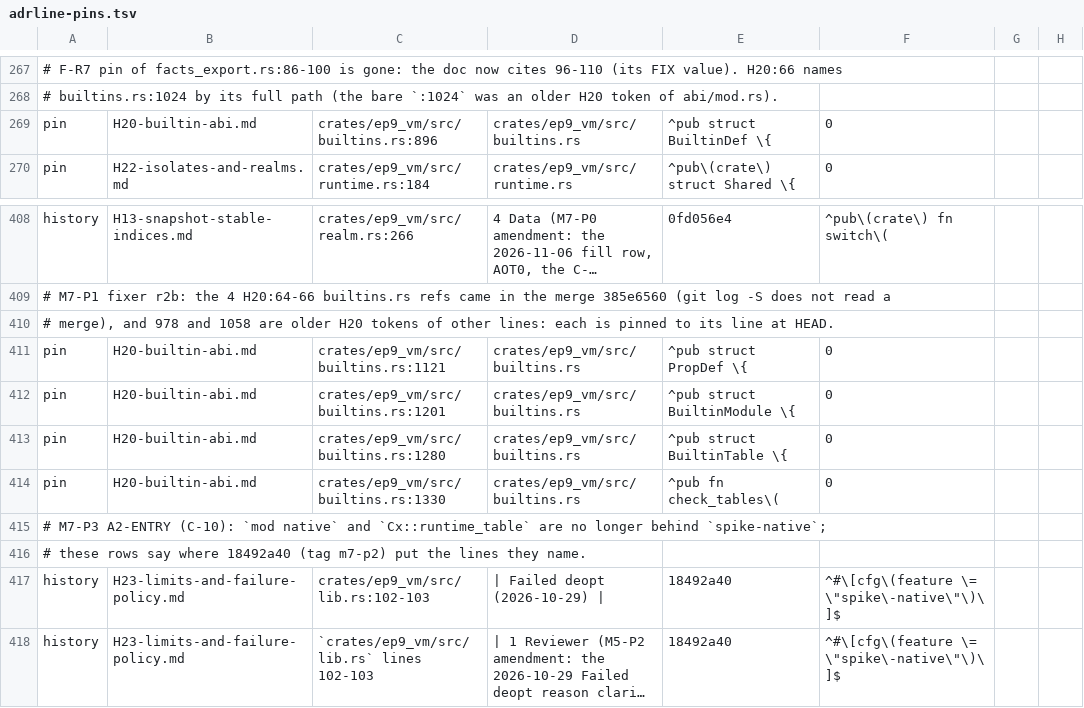
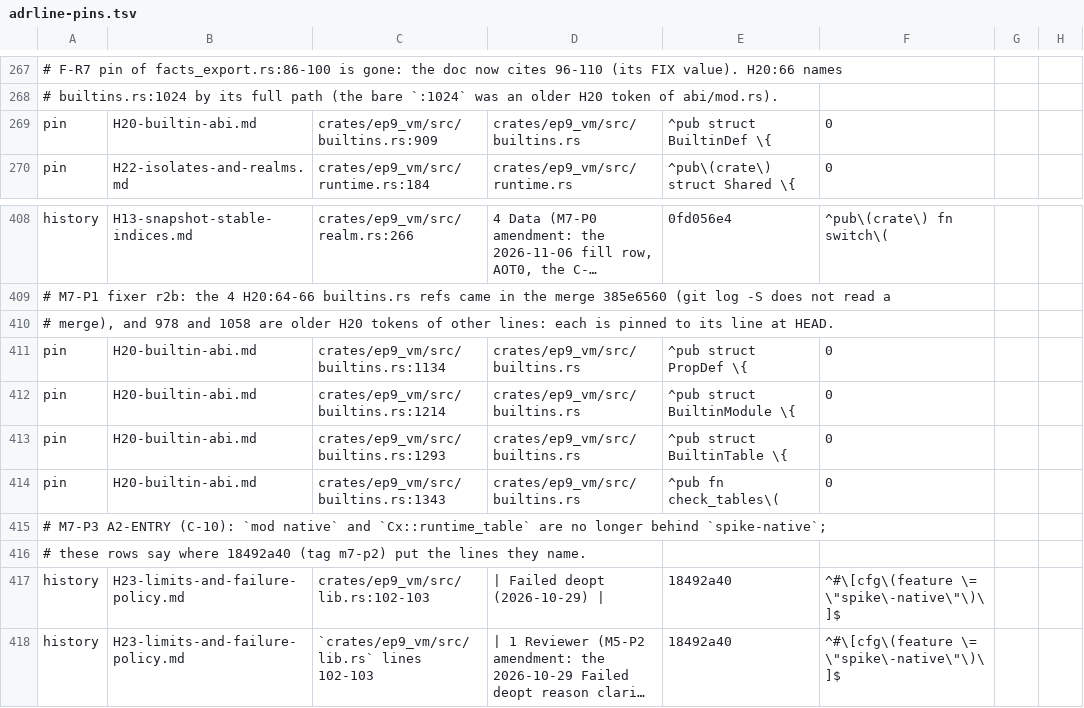
Before and after one commit to ivy-lyn/ep9, a TSV file: tools/xtask/src/exit/adrline-pins.tsv, drawn as a sheet; only a part is shown, gaps mark what is left out; long unchanged cells end in …; the diff names each change by its address in the sheet, - before the commit and + after, or states it on an @@ line.

```diff
--- a/tools/xtask/src/exit/adrline-pins.tsv
+++ b/tools/xtask/src/exit/adrline-pins.tsv
-C269: crates/ep9_vm/src/builtins.rs:896
+C269: crates/ep9_vm/src/builtins.rs:909
-C411: crates/ep9_vm/src/builtins.rs:1121
+C411: crates/ep9_vm/src/builtins.rs:1134
-C412: crates/ep9_vm/src/builtins.rs:1201
+C412: crates/ep9_vm/src/builtins.rs:1214
-C413: crates/ep9_vm/src/builtins.rs:1280
+C413: crates/ep9_vm/src/builtins.rs:1293
-C414: crates/ep9_vm/src/builtins.rs:1330
+C414: crates/ep9_vm/src/builtins.rs:1343
```
Also changed, not shown: 21 other files.
